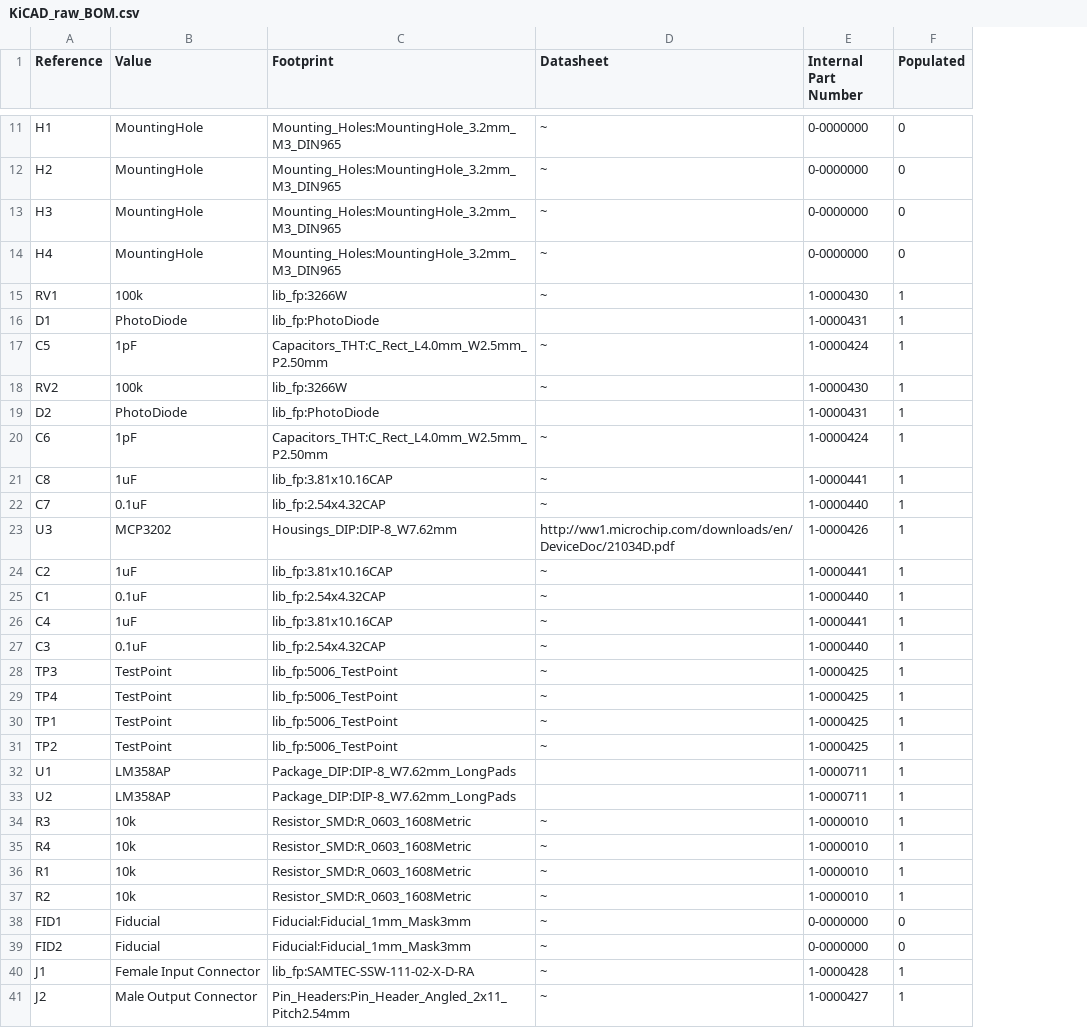
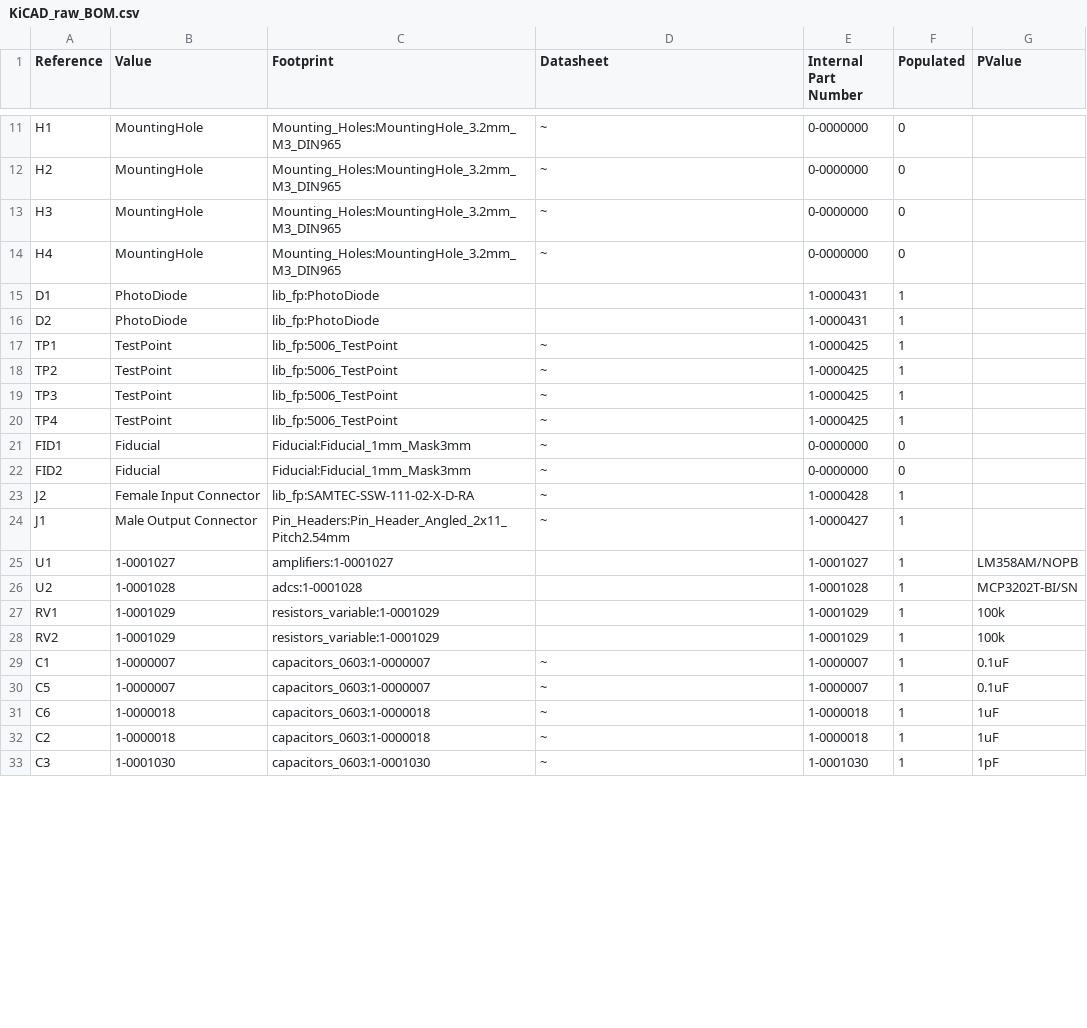
Before and after one commit to Jdbailey7/Clemson_OFMI, a CSV file: optical_digitizer_board/Production/BOM/KiCAD_raw_BOM.csv, drawn as a sheet; only a part is shown, gaps mark what is left out; removed rows and columns are numbered as before the commit, all else as after; the diff covers the shown part only; the diff names each change by its address in the sheet, - before the commit and + after, or states it on an @@ line.

Commit message:
Revise optical digitizer to Rev 4.2

```diff
--- a/optical_digitizer_board/Production/BOM/KiCAD_raw_BOM.csv
+++ b/optical_digitizer_board/Production/BOM/KiCAD_raw_BOM.csv
+column G (PValue), empty
-row 15: RV1 | 100k | lib_fp:3266W | ~ | 1-0000430 | 1
-row 17: C5 | 1pF | Capacitors_THT:C_Rect_L4.0mm_W2.5mm_P2.50mm | ~ | 1-0000424 | 1
-row 18: RV2 | 100k | lib_fp:3266W | ~ | 1-0000430 | 1
-row 20: C6 | 1pF | Capacitors_THT:C_Rect_L4.0mm_W2.5mm_P2.50mm | ~ | 1-0000424 | 1
-row 21: C8 | 1uF | lib_fp:3.81x10.16CAP | ~ | 1-0000441 | 1
-row 22: C7 | 0.1uF | lib_fp:2.54x4.32CAP | ~ | 1-0000440 | 1
-row 23: U3 | MCP3202 | Housings_DIP:DIP-8_W7.62mm | http://ww1.microchip.com/downloads/en/DeviceDoc/21034D.pdf | 1-0000426 | 1
-row 24: C2 | 1uF | lib_fp:3.81x10.16CAP | ~ | 1-0000441 | 1
-row 25: C1 | 0.1uF | lib_fp:2.54x4.32CAP | ~ | 1-0000440 | 1
-row 26: C4 | 1uF | lib_fp:3.81x10.16CAP | ~ | 1-0000441 | 1
-row 27: C3 | 0.1uF | lib_fp:2.54x4.32CAP | ~ | 1-0000440 | 1
@@ row 30 moved to row 17: TP1 @@
@@ row 31 moved to row 18: TP2 @@
-row 32: U1 | LM358AP | Package_DIP:DIP-8_W7.62mm_LongPads |  | 1-0000711 | 1
-row 33: U2 | LM358AP | Package_DIP:DIP-8_W7.62mm_LongPads |  | 1-0000711 | 1
-row 34: R3 | 10k | Resistor_SMD:R_0603_1608Metric | ~ | 1-0000010 | 1
-row 35: R4 | 10k | Resistor_SMD:R_0603_1608Metric | ~ | 1-0000010 | 1
-row 36: R1 | 10k | Resistor_SMD:R_0603_1608Metric | ~ | 1-0000010 | 1
-row 37: R2 | 10k | Resistor_SMD:R_0603_1608Metric | ~ | 1-0000010 | 1
-A23 (Reference): J1
+A23 (Reference): J2
-A24 (Reference): J2
+A24 (Reference): J1
+row 25: U1 | 1-0001027 | amplifiers:1-0001027 |  | 1-0001027 | 1 | LM358AM/NOPB
+row 26: U2 | 1-0001028 | adcs:1-0001028 |  | 1-0001028 | 1 | MCP3202T-BI/SN
+row 27: RV1 | 1-0001029 | resistors_variable:1-0001029 |  | 1-0001029 | 1 | 100k
+row 28: RV2 | 1-0001029 | resistors_variable:1-0001029 |  | 1-0001029 | 1 | 100k
+row 29: C1 | 1-0000007 | capacitors_0603:1-0000007 | ~ | 1-0000007 | 1 | 0.1uF
+row 30: C5 | 1-0000007 | capacitors_0603:1-0000007 | ~ | 1-0000007 | 1 | 0.1uF
+row 31: C6 | 1-0000018 | capacitors_0603:1-0000018 | ~ | 1-0000018 | 1 | 1uF
+row 32: C2 | 1-0000018 | capacitors_0603:1-0000018 | ~ | 1-0000018 | 1 | 1uF
+row 33: C3 | 1-0001030 | capacitors_0603:1-0001030 | ~ | 1-0001030 | 1 | 1pF
```
Also changed, not shown: 2 added rows elsewhere in this file, 24 other files.
